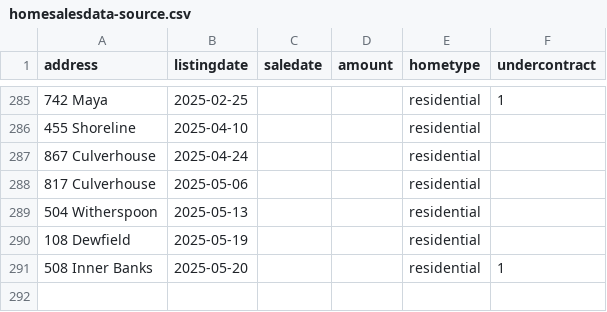
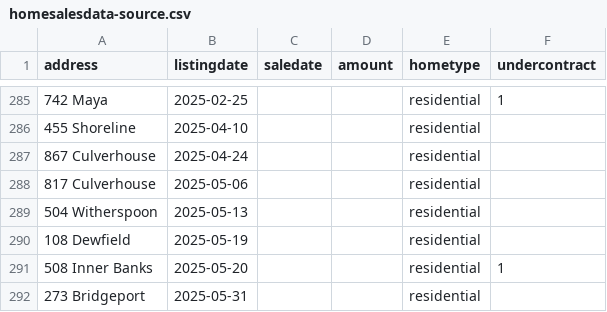
Before and after one commit to robhanssen/glenlake-homesales, a CSV file: sources/homesalesdata-source.csv, drawn as a sheet; only a part is shown, gaps mark what is left out; the diff names each change by its address in the sheet, - before the commit and + after, or states it on an @@ line.

Commit message:
new listing

```diff
--- a/sources/homesalesdata-source.csv
+++ b/sources/homesalesdata-source.csv
+row 292: 273 Bridgeport | 2025-05-31 |  |  | residential
```
